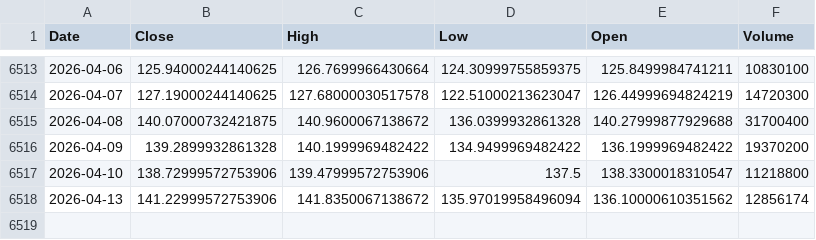
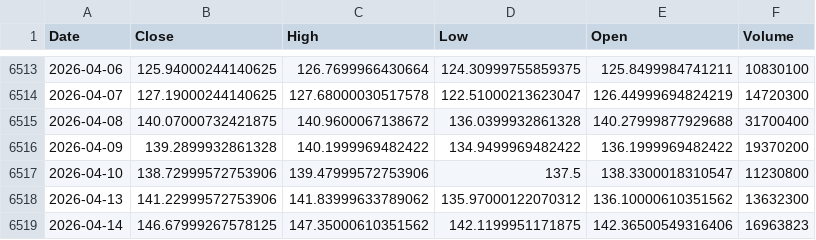
Before and after one commit to kittycapital/etf-seasonality, a CSV file: data/EWY.csv, drawn as a sheet; only a part is shown, gaps mark what is left out.

```diff
--- a/data/EWY.csv
+++ b/data/EWY.csv
@@ -6516,3 +6516,4 @@ Date,Close,High,Low,Open,Volume
 2026-04-09,139.2899932861328,140.1999969482422,134.9499969482422,136.1999969482422,19370200
-2026-04-10,138.72999572753906,139.47999572753906,137.5,138.3300018310547,11218800
-2026-04-13,141.22999572753906,141.8350067138672,135.97019958496094,136.10000610351562,12856174
+2026-04-10,138.72999572753906,139.47999572753906,137.5,138.3300018310547,11230800
+2026-04-13,141.22999572753906,141.83999633789062,135.97000122070312,136.10000610351562,13632300
+2026-04-14,146.67999267578125,147.35000610351562,142.1199951171875,142.36500549316406,16963823
```
Also changed, not shown: data/EEM.csv, data/IWM.csv, 12 other files.
